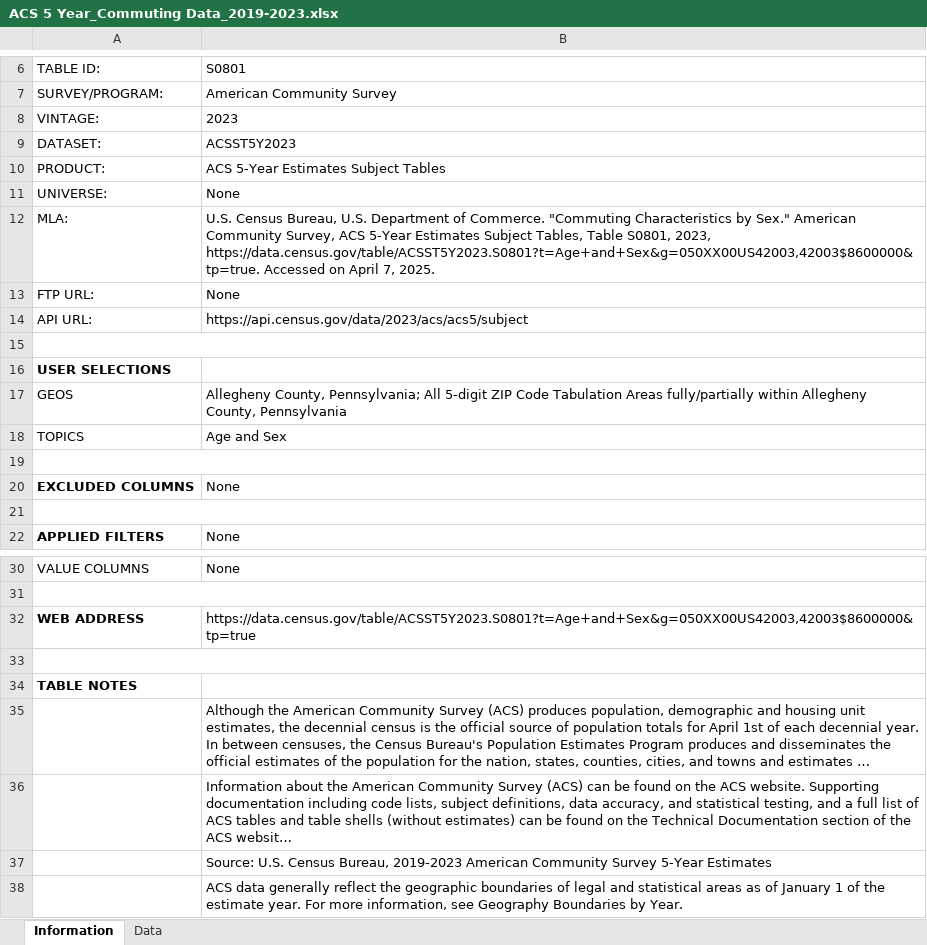
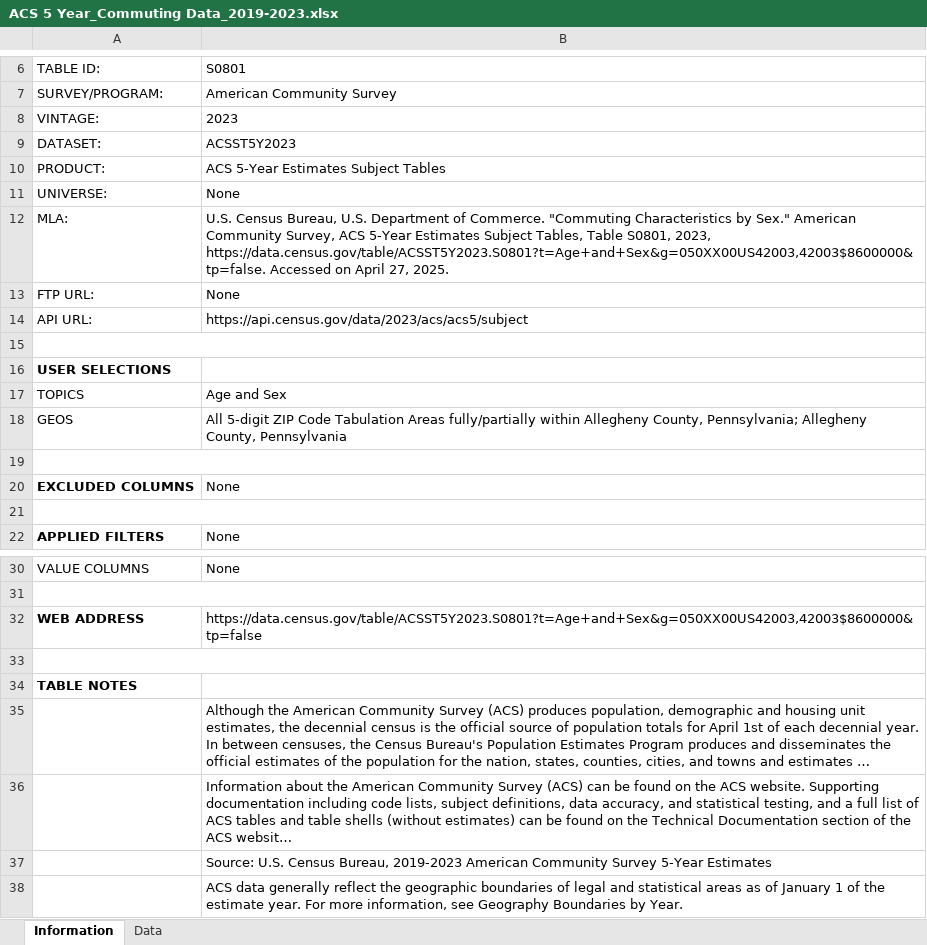
Before and after one commit to KateMunkacsy/90803ML-FinalProject, an Excel workbook: Data/ACS 5 Year_Commuting Data_2019-2023.xlsx, sheet Information, drawn as a sheet; only a part is shown, gaps mark what is left out; long unchanged cells end in …; values as stored, in another font and other column widths than the file's, no borders; charts and pictures not drawn; 1 other sheet too large or unreadable and not compared; removed rows and columns are numbered as before the commit, all else as after; the diff names each change by its address in the sheet, - before the commit and + after, or states it on an @@ line.

```diff
--- a/Data/ACS 5 Year_Commuting Data_2019-2023.xlsx (sheet Information)
+++ b/Data/ACS 5 Year_Commuting Data_2019-2023.xlsx (sheet Information)
-B12: …S0801, 2023, https://data.census.gov/table/ACSST5Y2023.S0801?t=Age+and+Sex&g=050XX00US42003,42003$8600000&tp=true. Accessed on April 7, 2025.
+B12: …S0801, 2023, https://data.census.gov/table/ACSST5Y2023.S0801?t=Age+and+Sex&g=050XX00US42003,42003$8600000&tp=false. Accessed on April 27, 2025.
-row 17: GEOS | Allegheny County, Pennsylvania; All 5-digit ZIP Code Tabulation Areas fully/partially within Allegheny County, Pennsylvania
+row 18: GEOS | All 5-digit ZIP Code Tabulation Areas fully/partially within Allegheny County, Pennsylvania; Allegheny County, Pennsylvania
-B32: https://data.census.gov/table/ACSST5Y2023.S0801?t=Age+and+Sex&g=050XX00US42003,42003$8600000&tp=true
+B32: https://data.census.gov/table/ACSST5Y2023.S0801?t=Age+and+Sex&g=050XX00US42003,42003$8600000&tp=false
```
Also changed, not shown: Data/ACS 5 Year_Demographic Data_2019-2023.xlsx, 1 other file.
